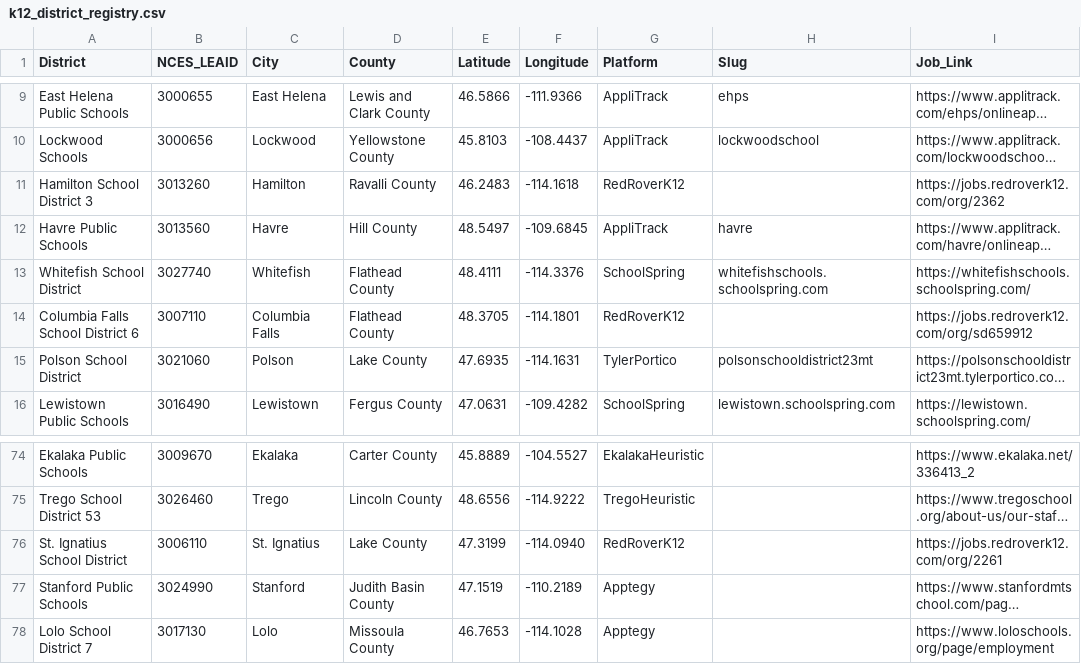
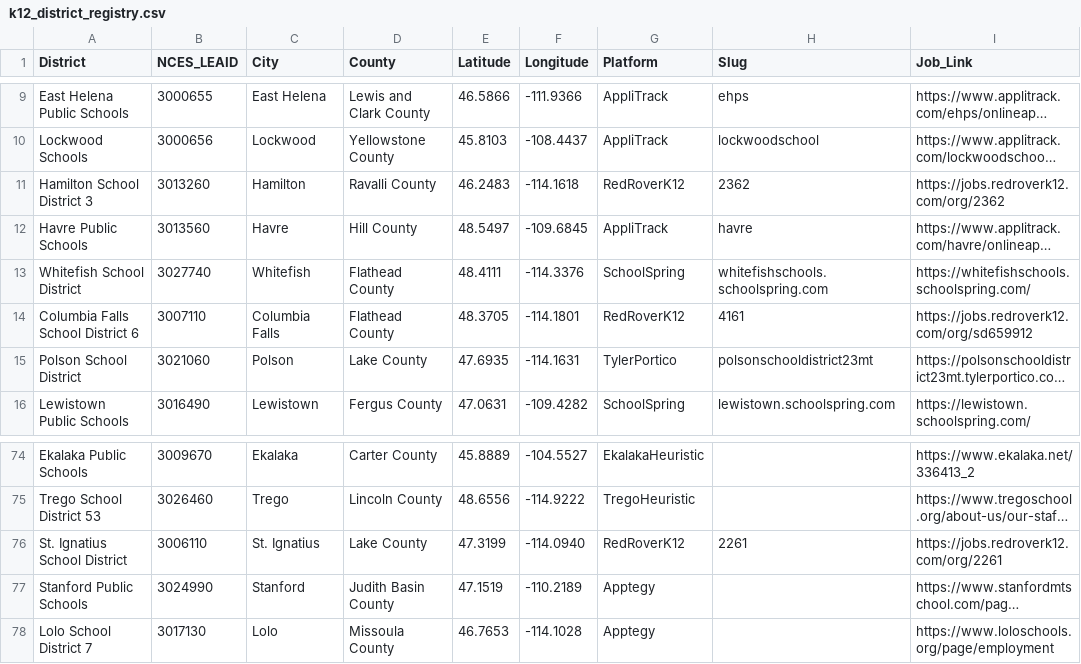
Before and after one commit to bostickmike/Montana-Education-Jobs-Dashboard, a CSV file: k12_district_registry.csv, drawn as a sheet; only a part is shown, gaps mark what is left out; long unchanged cells end in …; the diff names each change by its address in the sheet, - before the commit and + after, or states it on an @@ line.

```diff
--- a/k12_district_registry.csv
+++ b/k12_district_registry.csv
-H11 (Slug): (empty)
+H11 (Slug): 2362
-H14 (Slug): (empty)
+H14 (Slug): 4161
-H76 (Slug): (empty)
+H76 (Slug): 2261
```
Also changed, not shown: 14 other files.
